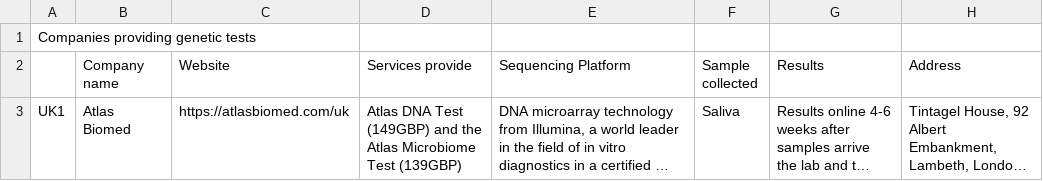
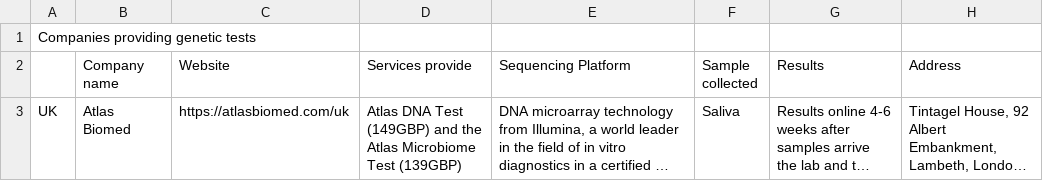
Before and after one commit to ywc29/disorder-notes, a CSV file: spreadsheets/Genetic test kits.Companies providing genetic tests.csv, drawn as a sheet; only a part is shown; long unchanged cells end in …; the diff covers the shown part only; the diff names each change by its address in the sheet, - before the commit and + after, or states it on an @@ line.

Commit message:
update

```diff
--- a/spreadsheets/Genetic test kits.Companies providing genetic tests.csv
+++ b/spreadsheets/Genetic test kits.Companies providing genetic tests.csv
-A3: UK1
+A3: UK
```
Also changed, not shown: 1 added row elsewhere in this file.
